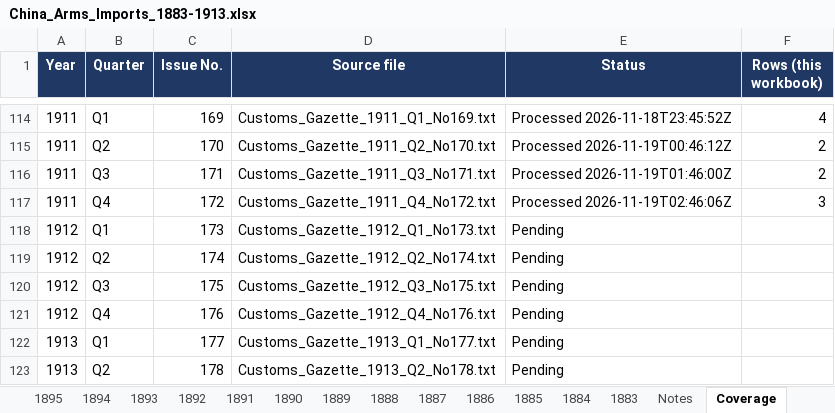
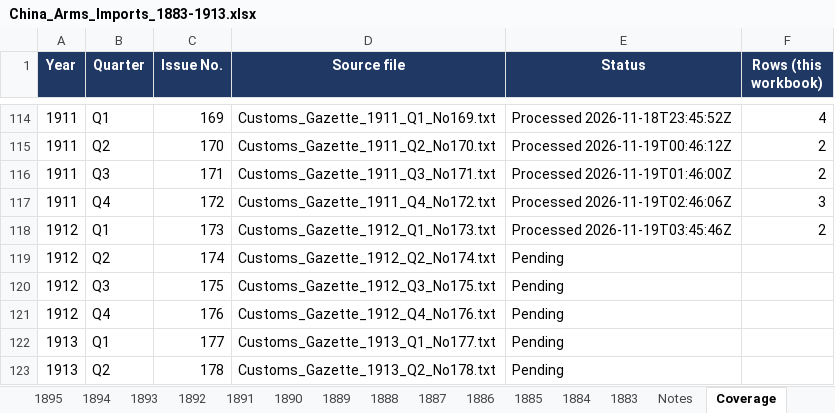
Before and after one commit to hinsonyuen/PATH-Hinson-Work-, an Excel workbook: china/workbooks/China_Arms_Imports_1883-1913.xlsx, sheet Coverage, drawn as a sheet; only a part is shown, gaps mark what is left out; values as stored, in another font and other column widths than the file's, no borders; the diff names each change by its address in the sheet, - before the commit and + after, or states it on an @@ line.

```diff
--- a/china/workbooks/China_Arms_Imports_1883-1913.xlsx (sheet Coverage)
+++ b/china/workbooks/China_Arms_Imports_1883-1913.xlsx (sheet Coverage)
-E118 (Status): Pending
+E118 (Status): Processed 2026-11-19T03:45:46Z
-F118 (Rows (this workbook)): (empty)
+F118 (Rows (this workbook)): 2
```
Also changed, not shown: sheet 1912, sheet Notes, china/workbooks/China_Arms_Exports_1883-1913.xlsx, 2 other files.
